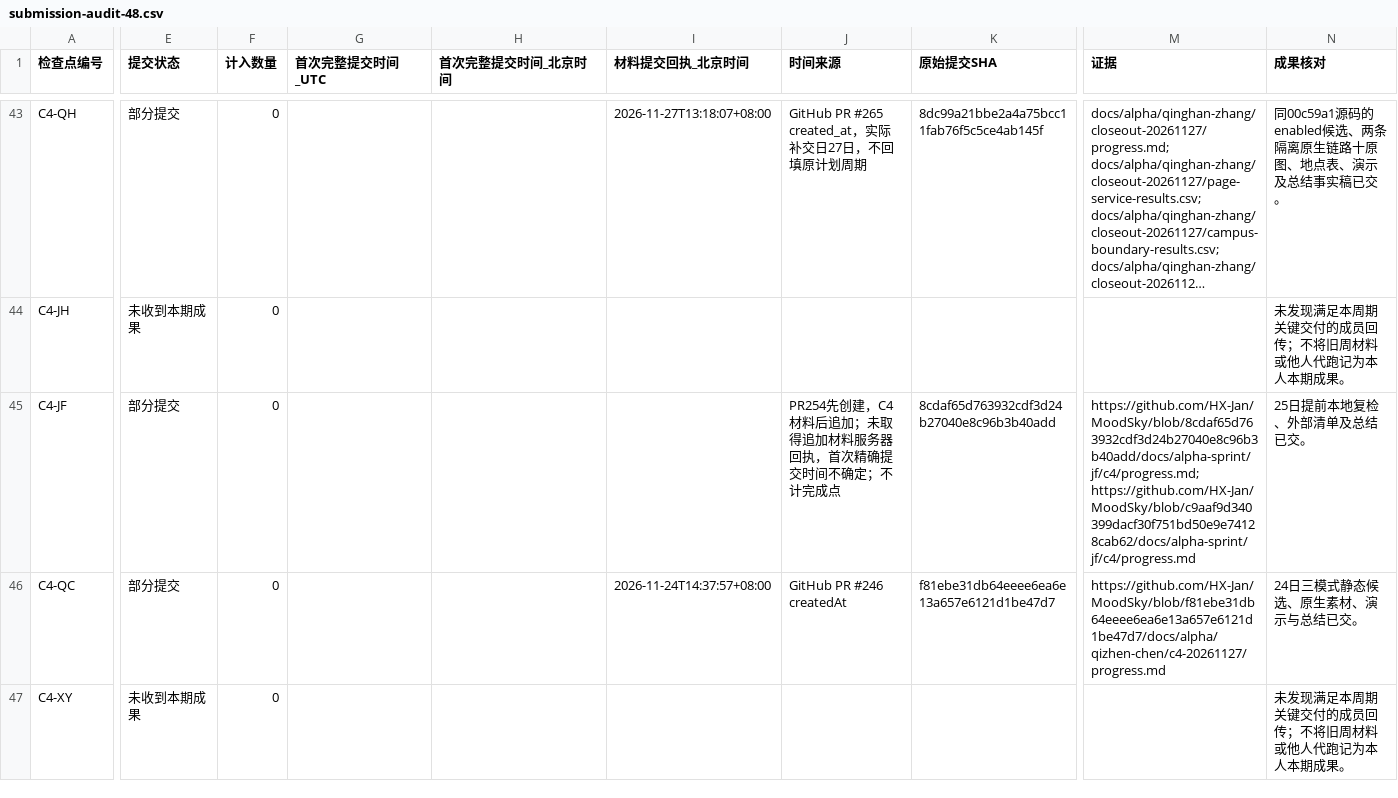
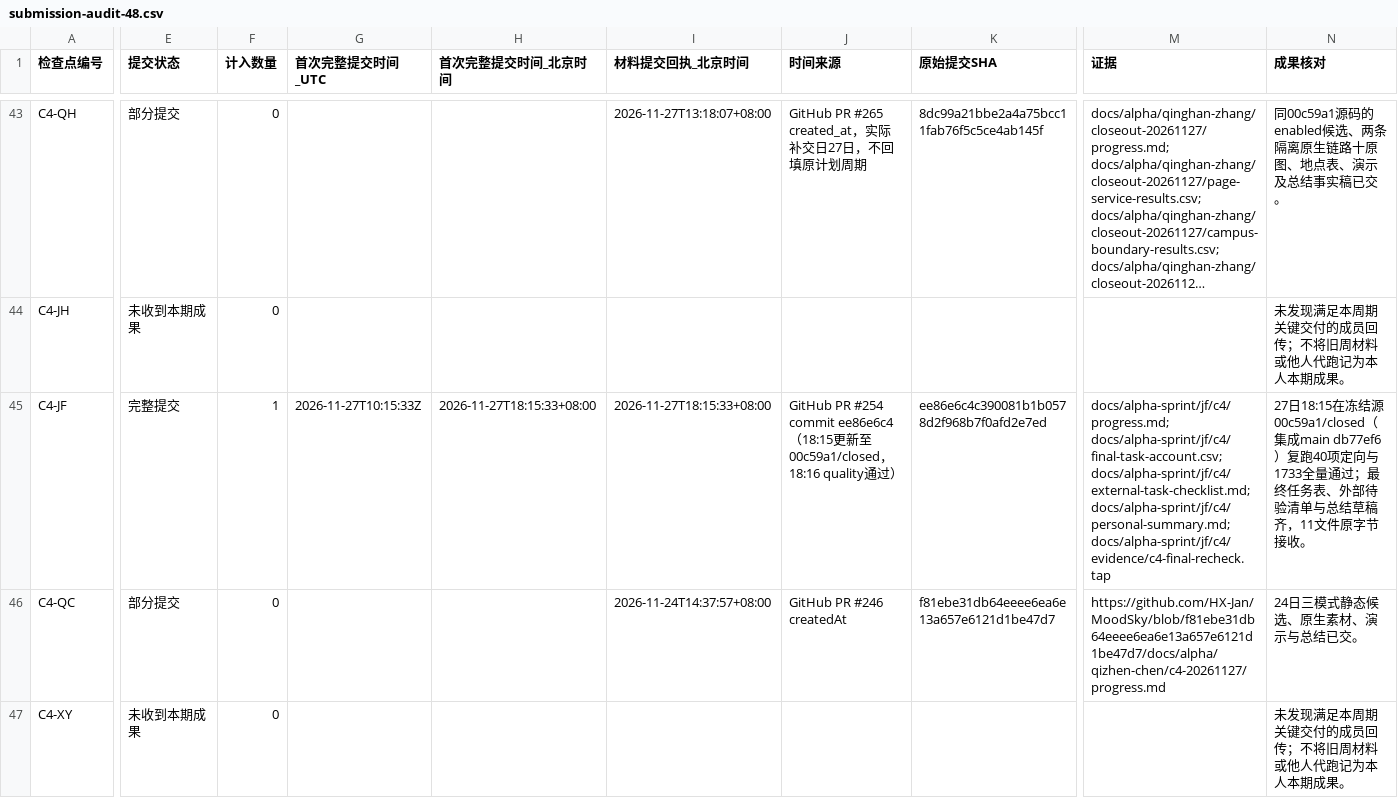
Before and after one commit to HX-Jan/MoodSky, a CSV file: docs/alpha/xiang-hong/c4-20261127/submission-audit-48.csv, drawn as a sheet; only a part is shown, gaps mark what is left out; long unchanged cells end in …; the diff covers the shown part only; the diff names each change by its address in the sheet, - before the commit and + after, or states it on an @@ line.

```diff
--- a/docs/alpha/xiang-hong/c4-20261127/submission-audit-48.csv
+++ b/docs/alpha/xiang-hong/c4-20261127/submission-audit-48.csv
-E45 (提交状态): 部分提交
+E45 (提交状态): 完整提交
-F45 (计入数量): 0
+F45 (计入数量): 1
-G45 (首次完整提交时间_UTC): (empty)
+G45 (首次完整提交时间_UTC): 2026-11-27T10:15:33Z
-H45 (首次完整提交时间_北京时间): (empty)
+H45 (首次完整提交时间_北京时间): 2026-11-27T18:15:33+08:00
-I45 (材料提交回执_北京时间): (empty)
+I45 (材料提交回执_北京时间): 2026-11-27T18:15:33+08:00
-J45 (时间来源): PR254先创建，C4材料后追加；未取得追加材料服务器回执，首次精确提交时间不确定；不计完成点
+J45 (时间来源): GitHub PR #254 commit ee86e6c4（18:15更新至00c59a1/closed，18:16 quality通过）
-K45 (原始提交SHA): 8cdaf65d763932cdf3d24b27040e8c96b3b40add
+K45 (原始提交SHA): ee86e6c4c390081b1b0578d2f968b7f0afd2e7ed
-M45 (证据): https://github.com/HX-Jan/MoodSky/blob/8cdaf65d763932cdf3d24b27040e8c96b3b40add/docs/alpha-sprint/jf/c4/progress.md; https://github.com/HX-Jan/MoodSky/blob/c9aaf9d340399dacf30f751bd50e9e74128cab62/docs/alpha-sprint/jf/c4/progress.md
+M45 (证据): docs/alpha-sprint/jf/c4/progress.md; docs/alpha-sprint/jf/c4/final-task-account.csv; docs/alpha-sprint/jf/c4/external-task-checklist.md; docs/alpha-sprint/jf/c4/personal-summary.md; docs/alpha-sprint/jf/c4/evidence/c4-final-recheck.tap
-N45 (成果核对): 25日提前本地复检、外部清单及总结已交。
+N45 (成果核对): 27日18:15在冻结源00c59a1/closed（集成main db77ef6）复跑40项定向与1733全量通过；最终任务表、外部待验清单与总结草稿齐，11文件原字节接收。
```
Also changed, not shown: 1 edited cell elsewhere in this file, docs/alpha/xiang-hong/c4-20261127/acceptance-gaps.csv, docs/alpha/xiang-hong/c4-20261127/member-matrix.csv, 19 other files.
